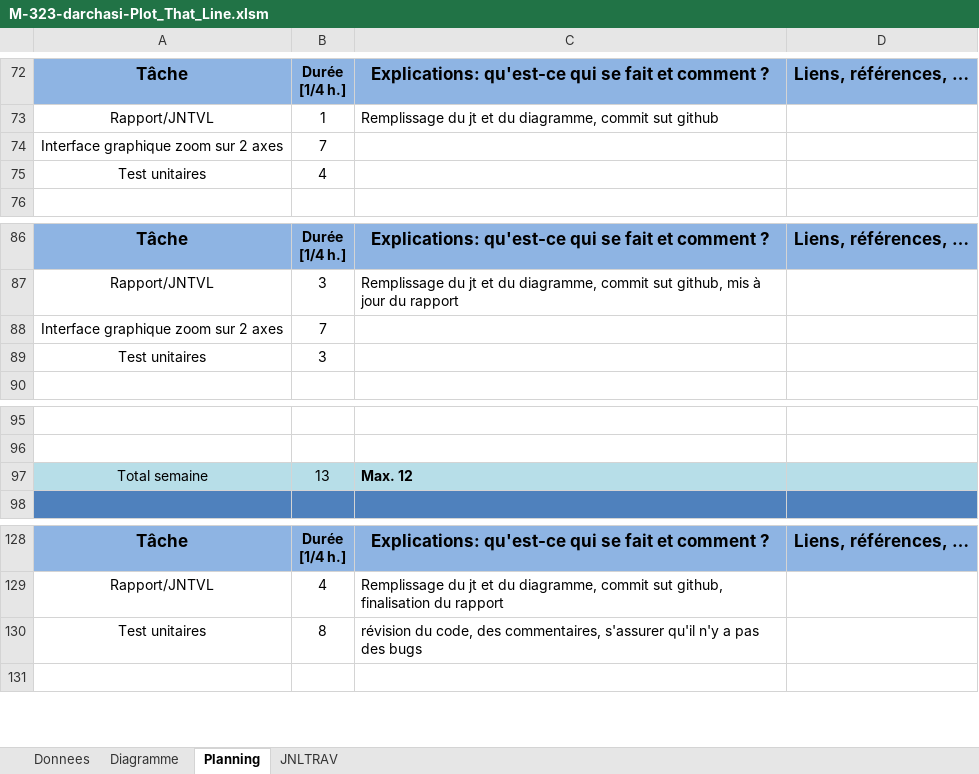
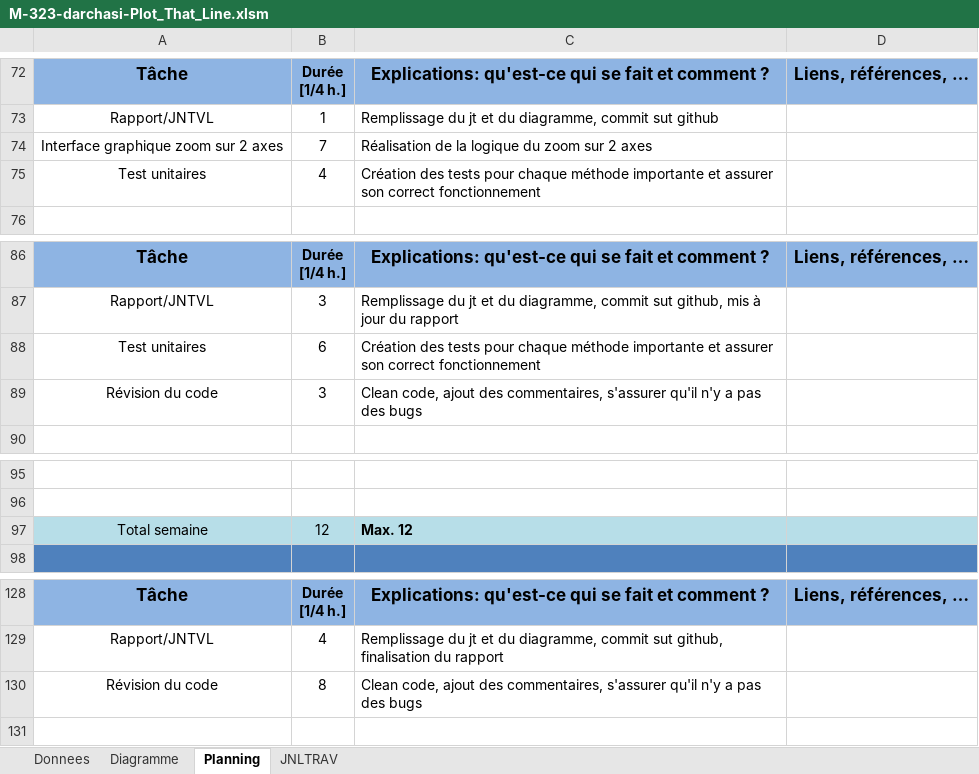
Before and after one commit to darchasi/Plot_that_Line, an Excel workbook: Doc/M-323-darchasi-Plot_That_Line.xlsm, sheet Planning, drawn as a sheet; only a part is shown, gaps mark what is left out; values as stored, in another font and other column widths than the file's, no borders; charts and pictures not drawn; removed rows and columns are numbered as before the commit, all else as after; the diff names each change by its address in the sheet, - before the commit and + after, or states it on an @@ line.

Commit message:
Réglage du diagramme et correction jntrav

```diff
--- a/Doc/M-323-darchasi-Plot_That_Line.xlsm (sheet Planning)
+++ b/Doc/M-323-darchasi-Plot_That_Line.xlsm (sheet Planning)
-C74: (empty)
+C74: Réalisation de la logique du zoom sur 2 axes
-C75: (empty)
+C75: Création des tests pour chaque méthode importante et assurer son correct fonctionnement
-row 88: Interface graphique zoom sur 2 axes | 7
-B88: 3
+B88: 6
-C88: (empty)
+C88: Création des tests pour chaque méthode importante et assurer son correct fonctionnement
+row 89: Révision du code | 3 | Clean code, ajout des commentaires, s'assurer qu'il n'y a pas des bugs
-B97: 13
+B97: 12
-A130: Test unitaires
+A130: Révision du code
-C130: révision du code, des commentaires,…
+C130: Clean code, ajout des commentaires,…
```
Also changed, not shown: sheet Diagramme, sheet Donnees, sheet JNLTRAV, charts or pictures, 1 other file.
